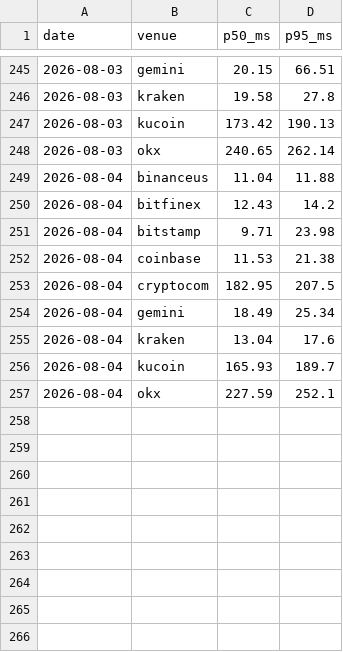
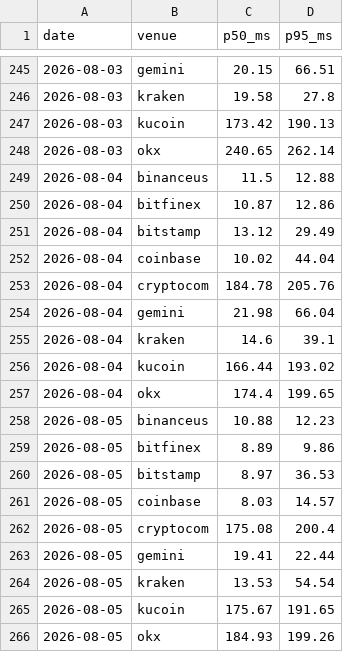
Before and after one commit to sircharli3/fillbench-data, a CSV file: data/latency/latency_history.csv, drawn as a sheet; only a part is shown, gaps mark what is left out.

Commit message:
chore: sync benchmark data from fillbench.com (latency + fees + fees-sol)

```diff
--- a/data/latency/latency_history.csv
+++ b/data/latency/latency_history.csv
@@ -248,10 +248,19 @@ date,venue,p50_ms,p95_ms
 2026-08-03,okx,240.65,262.14
-2026-08-04,binanceus,11.04,11.88
-2026-08-04,bitfinex,12.43,14.2
-2026-08-04,bitstamp,9.71,23.98
-2026-08-04,coinbase,11.53,21.38
-2026-08-04,cryptocom,182.95,207.5
-2026-08-04,gemini,18.49,25.34
-2026-08-04,kraken,13.04,17.6
-2026-08-04,kucoin,165.93,189.7
-2026-08-04,okx,227.59,252.1
+2026-08-04,binanceus,11.5,12.88
+2026-08-04,bitfinex,10.87,12.86
+2026-08-04,bitstamp,13.12,29.49
+2026-08-04,coinbase,10.02,44.04
+2026-08-04,cryptocom,184.78,205.76
+2026-08-04,gemini,21.98,66.04
+2026-08-04,kraken,14.6,39.1
+2026-08-04,kucoin,166.44,193.02
+2026-08-04,okx,174.4,199.65
+2026-08-05,binanceus,10.88,12.23
+2026-08-05,bitfinex,8.89,9.86
+2026-08-05,bitstamp,8.97,36.53
+2026-08-05,coinbase,8.03,14.57
+2026-08-05,cryptocom,175.08,200.4
+2026-08-05,gemini,19.41,22.44
+2026-08-05,kraken,13.53,54.54
+2026-08-05,kucoin,175.67,191.65
+2026-08-05,okx,184.93,199.26
```
Also changed, not shown: 6 other files.
